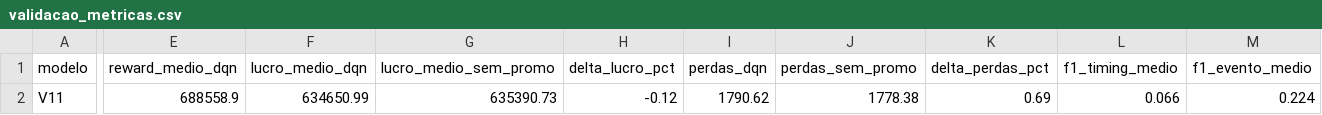
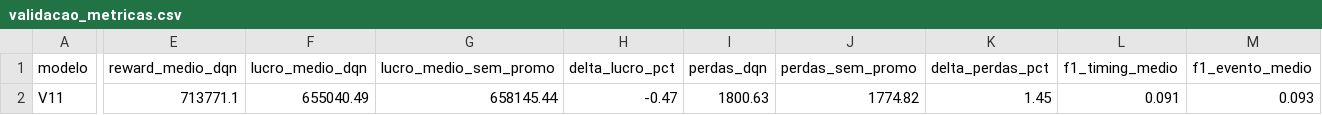
Before and after one commit to viniciusrap/projeto-rl, a CSV file: results/v11/validacao_metricas.csv, drawn as a sheet; only a part is shown, gaps mark what is left out; the diff covers the shown part only; the diff names each change by its address in the sheet, - before the commit and + after, or states it on an @@ line.

```diff
--- a/results/v11/validacao_metricas.csv
+++ b/results/v11/validacao_metricas.csv
-E2 (reward_medio_dqn): 688558.9
+E2 (reward_medio_dqn): 713771.1
-F2 (lucro_medio_dqn): 634650.99
+F2 (lucro_medio_dqn): 655040.49
-G2 (lucro_medio_sem_promo): 635390.73
+G2 (lucro_medio_sem_promo): 658145.44
-H2 (delta_lucro_pct): -0.12
+H2 (delta_lucro_pct): -0.47
-I2 (perdas_dqn): 1790.62
+I2 (perdas_dqn): 1800.63
-J2 (perdas_sem_promo): 1778.38
+J2 (perdas_sem_promo): 1774.82
-K2 (delta_perdas_pct): 0.69
+K2 (delta_perdas_pct): 1.45
-L2 (f1_timing_medio): 0.066
+L2 (f1_timing_medio): 0.091
-M2 (f1_evento_medio): 0.224
+M2 (f1_evento_medio): 0.093
```
Also changed, not shown: 1 edited cell elsewhere in this file, results/v11/comparacao_politicas_v11.csv, results/v11/training_log_v11.csv, 13 other files.
